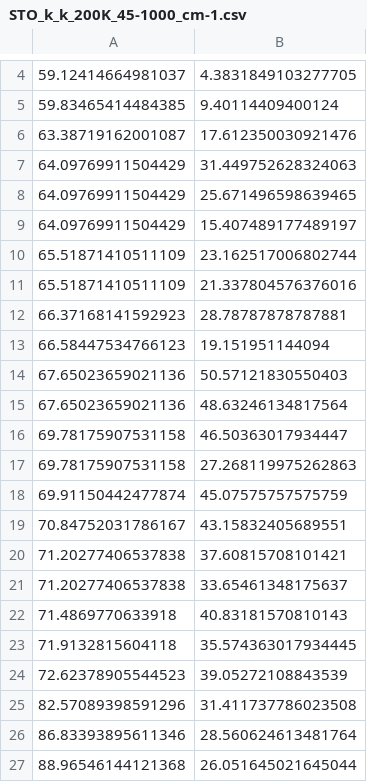
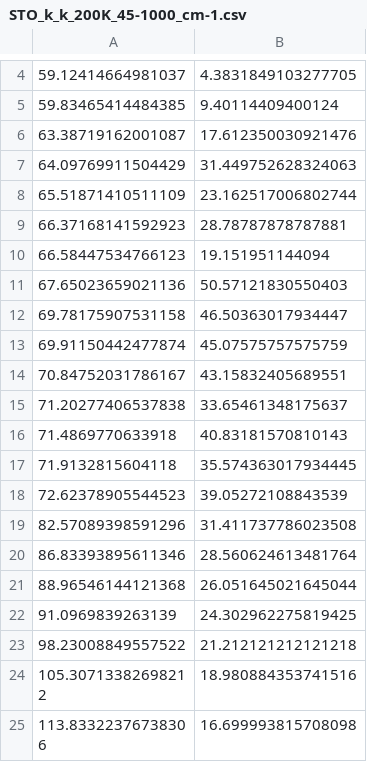
Before and after one commit to meberko/CSV-analysis, a CSV file: Data/STO_k_k_200K_45-1000_cm-1.csv, drawn as a sheet; only a part is shown, gaps mark what is left out; the shorter side is filled out with more unchanged rows; the diff names each change by its address in the sheet, - before the commit and + after, or states it on an @@ line.

```diff
--- a/Data/STO_k_k_200K_45-1000_cm-1.csv
+++ b/Data/STO_k_k_200K_45-1000_cm-1.csv
-row 8: 64.09769911504429 | 25.671496598639465
-row 9: 64.09769911504429 | 15.407489177489197
-row 11: 65.51871410511109 | 21.337804576376016
-row 15: 67.65023659021136 | 48.63246134817564
-row 17: 69.78175907531158 | 27.268119975262863
-row 20: 71.20277406537838 | 37.60815708101421
```
Also changed, not shown: Data/STO_k_k_300K_45-1000_cm-1.csv, Data/STO_k_n_200K_45-1000_cm-1.csv, 6 other files.
